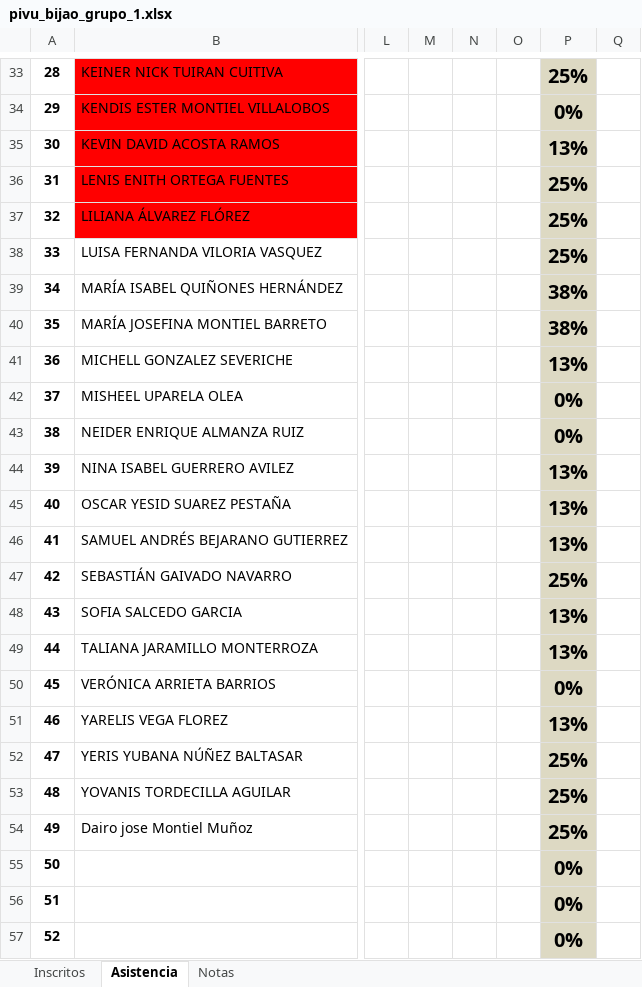
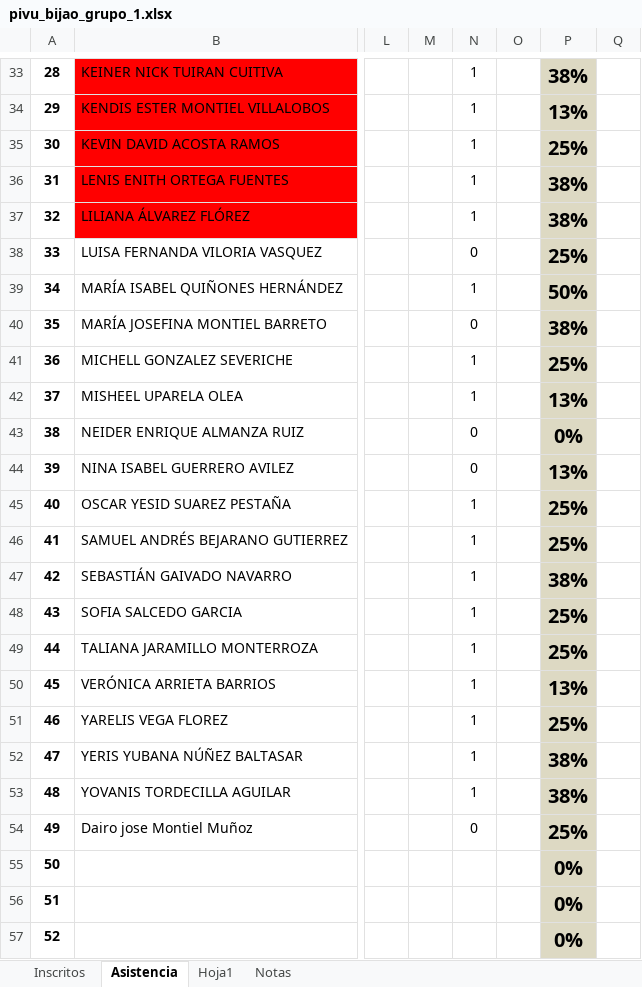
Before and after one commit to marco-canas/camino-udea, an Excel workbook: 9_asistencia_evaluacion/pivu_bijao_grupo_1.xlsx, sheet Asistencia, drawn as a sheet; only a part is shown, gaps mark what is left out; values as stored, in another font and other column widths than the file's, no borders; charts and pictures not drawn; the diff covers the shown part only; the diff names each change by its address in the sheet, - before the commit and + after, or states it on an @@ line.

```diff
--- a/9_asistencia_evaluacion/pivu_bijao_grupo_1.xlsx (sheet Asistencia)
+++ b/9_asistencia_evaluacion/pivu_bijao_grupo_1.xlsx (sheet Asistencia)
+sheet tab: Hoja1
-N33:N37: (empty)
+N33:N37: 1
-P33: 25%
+P33: 38%
-P34: 0%
+P34: 13%
-P35: 13%
+P35: 25%
-P36:P37: 25%
+P36:P37: 38%
-N38: (empty)
+N38: 0
-N39: (empty)
+N39: 1
-P39: 38%
+P39: 50%
-N40: (empty)
+N40: 0
-N41:N42: (empty)
+N41:N42: 1
-P41: 13%
+P41: 25%
-P42: 0%
+P42: 13%
-N43:N44: (empty)
+N43:N44: 0
-N45:N53: (empty)
+N45:N53: 1
-P45:P46: 13%
+P45:P46: 25%
-P47: 25%
+P47: 38%
-P48:P49: 13%
+P48:P49: 25%
-P50: 0%
+P50: 13%
-P51: 13%
+P51: 25%
-P52:P53: 25%
+P52:P53: 38%
-N54: (empty)
+N54: 0
```
Also changed, not shown: 48 edited cells elsewhere in this sheet, 13 other files.
